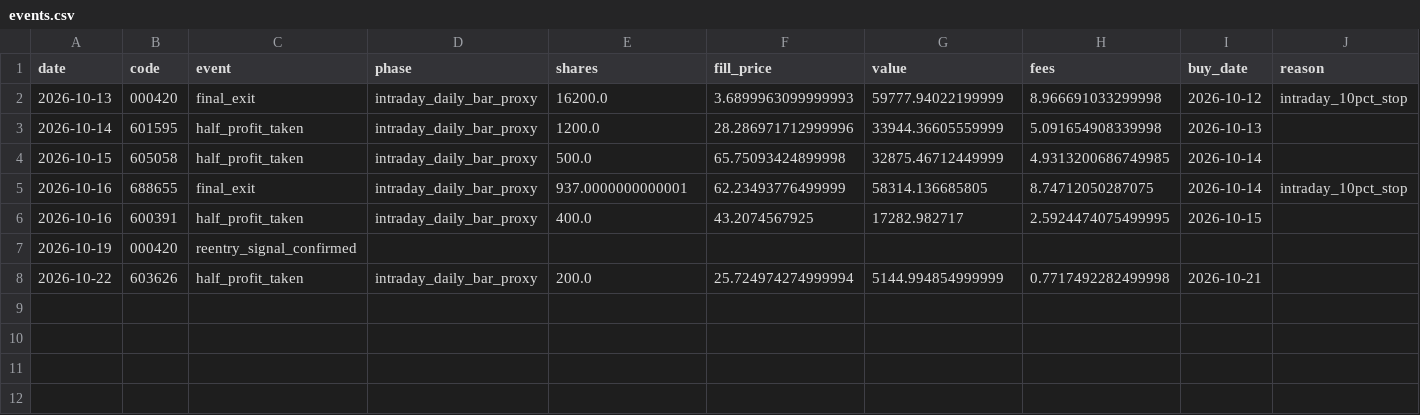
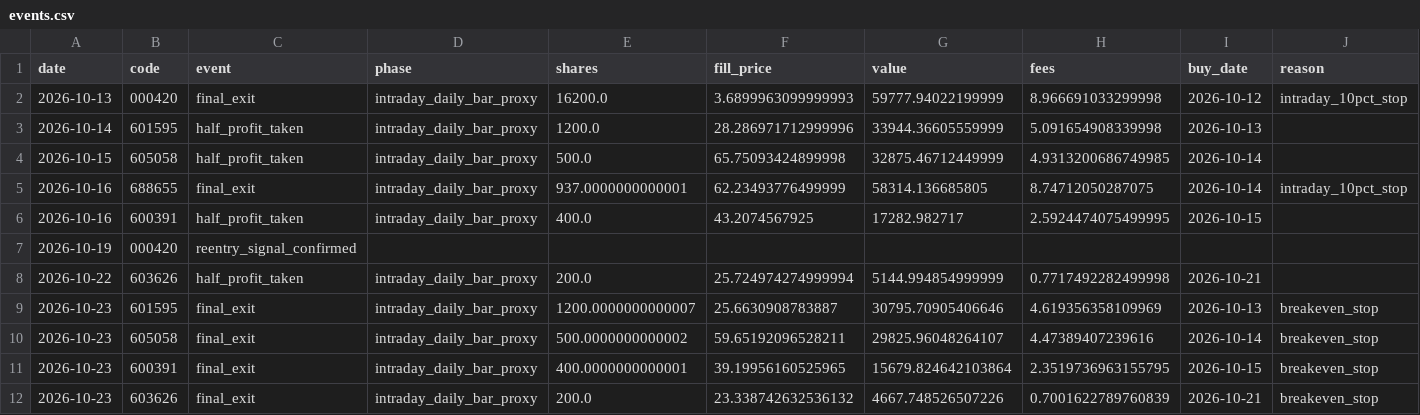
Before and after one commit to huvan9527-a11y/longhu, a CSV file: reports/reentry/events.csv, drawn as a sheet; only a part is shown; rows hold the shown columns only; the diff names each change by its address in the sheet, - before the commit and + after, or states it on an @@ line.

```diff
--- a/reports/reentry/events.csv
+++ b/reports/reentry/events.csv
+row 9: 2026-10-23 | 601595 | final_exit | intraday_daily_bar_proxy | 1200.0000000000007 | 25.6630908783887 | 30795.70905406646 | 4.619356358109969 | 2026-10-13 | breakeven_stop
+row 10: 2026-10-23 | 605058 | final_exit | intraday_daily_bar_proxy | 500.0000000000002 | 59.65192096528211 | 29825.96048264107 | 4.47389407239616 | 2026-10-14 | breakeven_stop
+row 11: 2026-10-23 | 600391 | final_exit | intraday_daily_bar_proxy | 400.0000000000001 | 39.19956160525965 | 15679.824642103864 | 2.3519736963155795 | 2026-10-15 | breakeven_stop
+row 12: 2026-10-23 | 603626 | final_exit | intraday_daily_bar_proxy | 200.0 | 23.338742632536132 | 4667.748526507226 | 0.7001622789760839 | 2026-10-21 | breakeven_stop
```
Also changed, not shown: reports/original/events.csv, reports/original/trades.csv, 15 other files.
